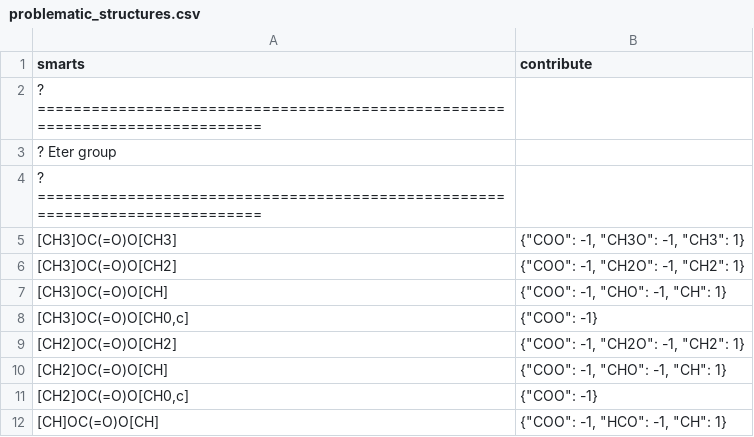
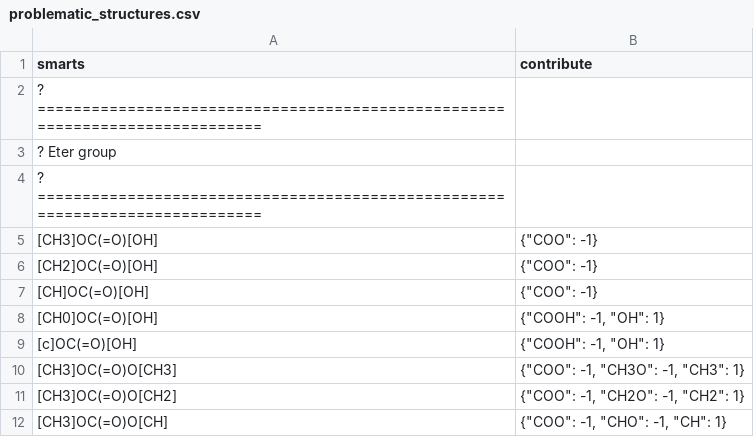
Before and after one commit to ipqa-research/ugropy, a CSV file: ugropy/groupscsv/problematic_structures.csv, drawn as a sheet; only a part is shown; the shorter side is filled out with more unchanged rows; the diff names each change by its address in the sheet, - before the commit and + after, or states it on an @@ line.

```diff
--- a/ugropy/groupscsv/problematic_structures.csv
+++ b/ugropy/groupscsv/problematic_structures.csv
+row 5: [CH3]OC(=O)[OH] | {"COO": -1}
+row 6: [CH2]OC(=O)[OH] | {"COO": -1}
+row 7: [CH]OC(=O)[OH] | {"COO": -1}
+row 8: [CH0]OC(=O)[OH] | {"COOH": -1, "OH": 1}
+row 9: [c]OC(=O)[OH] | {"COOH": -1, "OH": 1}
```
Also changed, not shown: ugropy/groupscsv/joback/joback_matrix.csv, ugropy/groupscsv/joback/joback_subgroups.csv, 8 other files.
